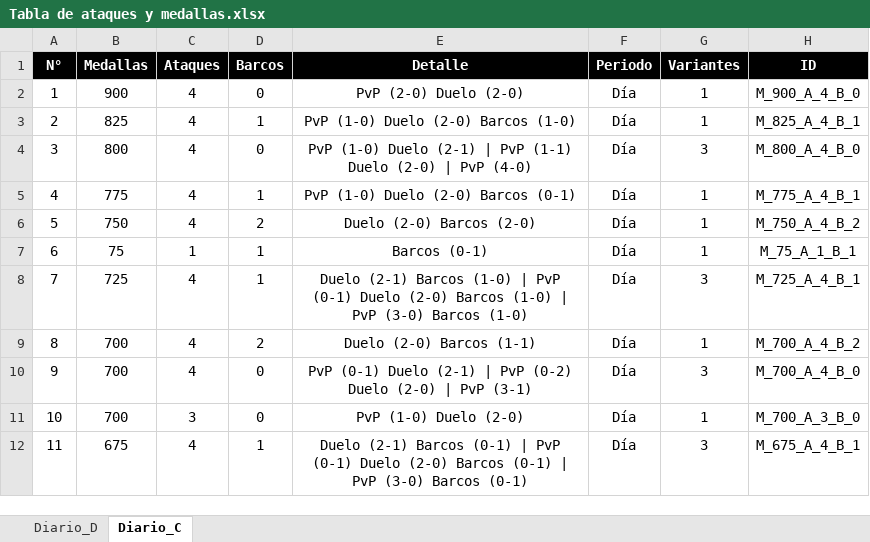
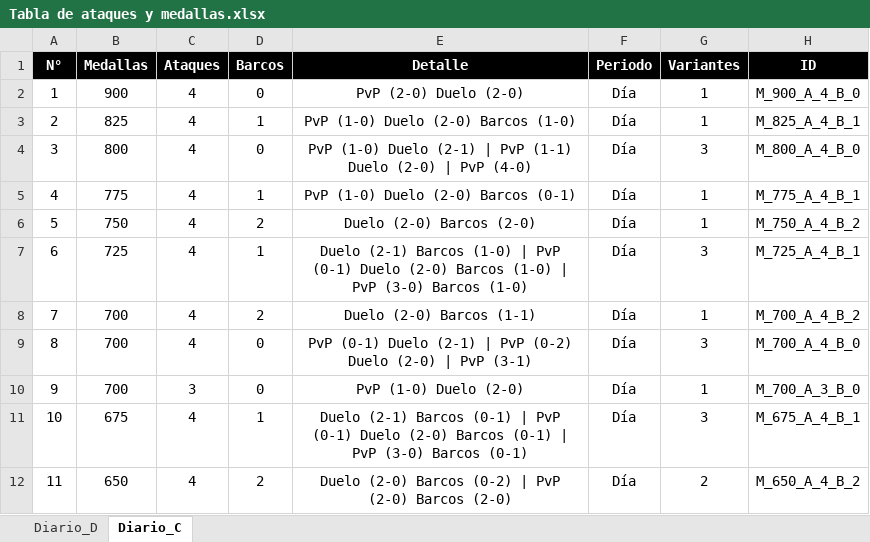
Before and after one commit to GrupoTerna/Backend, an Excel workbook: Datos descargados/CSV/Informes/Tabla de ataques y medallas.xlsx, sheet Diario_C, drawn as a sheet; only a part is shown; values as stored, in another font and other column widths than the file's, no borders; the diff covers the shown part only; the diff names each change by its address in the sheet, - before the commit and + after, or states it on an @@ line.

```diff
--- a/Datos descargados/CSV/Informes/Tabla de ataques y medallas.xlsx (sheet Diario_C)
+++ b/Datos descargados/CSV/Informes/Tabla de ataques y medallas.xlsx (sheet Diario_C)
-B7 (Medallas): 75
+B7 (Medallas): 725
-C7 (Ataques): 1
+C7 (Ataques): 4
-E7 (Detalle): Barcos (0-1)
+E7 (Detalle): Duelo (2-1) Barcos (1-0) | PvP (0-1) Duelo (2-0) Barcos (1-0) | PvP (3-0) Barcos (1-0)
-G7 (Variantes): 1
+G7 (Variantes): 3
-H7 (ID): M_75_A_1_B_1
+H7 (ID): M_725_A_4_B_1
-B8 (Medallas): 725
+B8 (Medallas): 700
-D8 (Barcos): 1
+D8 (Barcos): 2
-E8 (Detalle): Duelo (2-1) Barcos (1-0) | PvP (0-1) Duelo (2-0) Barcos (1-0) | PvP (3-0) Barcos (1-0)
+E8 (Detalle): Duelo (2-0) Barcos (1-1)
-G8 (Variantes): 3
+G8 (Variantes): 1
-H8 (ID): M_725_A_4_B_1
+H8 (ID): M_700_A_4_B_2
-D9 (Barcos): 2
+D9 (Barcos): 0
-E9 (Detalle): Duelo (2-0) Barcos (1-1)
+E9 (Detalle): PvP (0-1) Duelo (2-1) | PvP (0-2) Duelo (2-0) | PvP (3-1)
-G9 (Variantes): 1
+G9 (Variantes): 3
-H9 (ID): M_700_A_4_B_2
+H9 (ID): M_700_A_4_B_0
-C10 (Ataques): 4
+C10 (Ataques): 3
-E10 (Detalle): PvP (0-1) Duelo (2-1) | PvP (0-2) Duelo (2-0) | PvP (3-1)
+E10 (Detalle): PvP (1-0) Duelo (2-0)
-G10 (Variantes): 3
+G10 (Variantes): 1
-H10 (ID): M_700_A_4_B_0
+H10 (ID): M_700_A_3_B_0
-B11 (Medallas): 700
+B11 (Medallas): 675
-C11 (Ataques): 3
+C11 (Ataques): 4
-D11 (Barcos): 0
+D11 (Barcos): 1
-E11 (Detalle): PvP (1-0) Duelo (2-0)
+E11 (Detalle): Duelo (2-1) Barcos (0-1) | PvP (0-1) Duelo (2-0) Barcos (0-1) | PvP (3-0) Barcos (0-1)
-G11 (Variantes): 1
+G11 (Variantes): 3
-H11 (ID): M_700_A_3_B_0
+H11 (ID): M_675_A_4_B_1
-B12 (Medallas): 675
+B12 (Medallas): 650
-D12 (Barcos): 1
+D12 (Barcos): 2
-E12 (Detalle): Duelo (2-1) Barcos (0-1) | PvP (0-1) Duelo (2-0) Barcos (0-1) | PvP (3-0) Barcos (0-1)
+E12 (Detalle): Duelo (2-0) Barcos (0-2) | PvP (2-0) Barcos (2-0)
-G12 (Variantes): 3
+G12 (Variantes): 2
-H12 (ID): M_675_A_4_B_1
+H12 (ID): M_650_A_4_B_2
```
Also changed, not shown: 274 edited cells elsewhere in this sheet, sheet Diario_D, formulas that keep their value, 2 other files.
